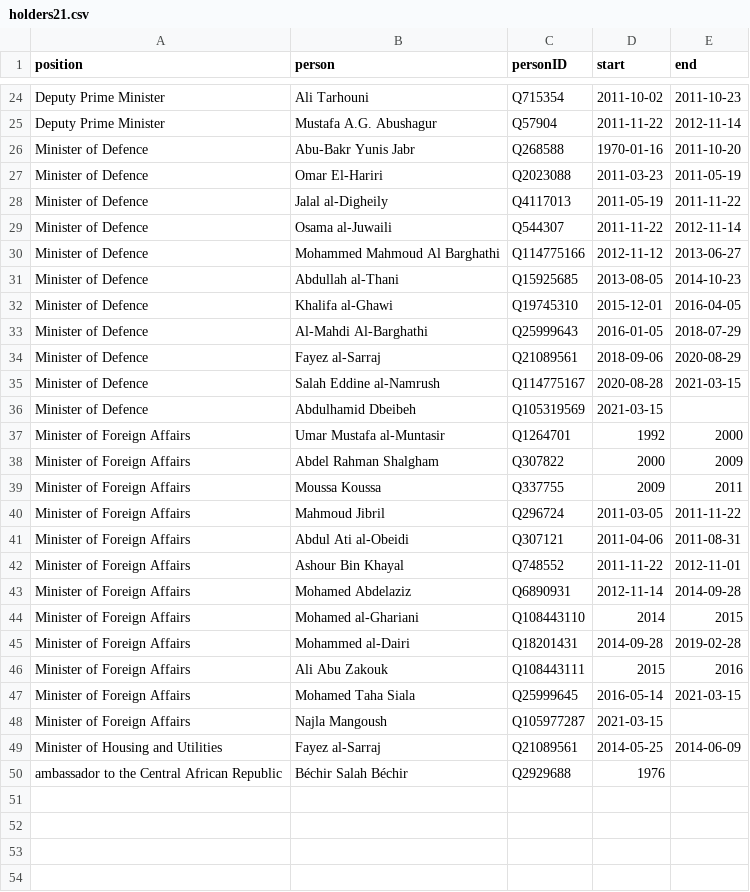
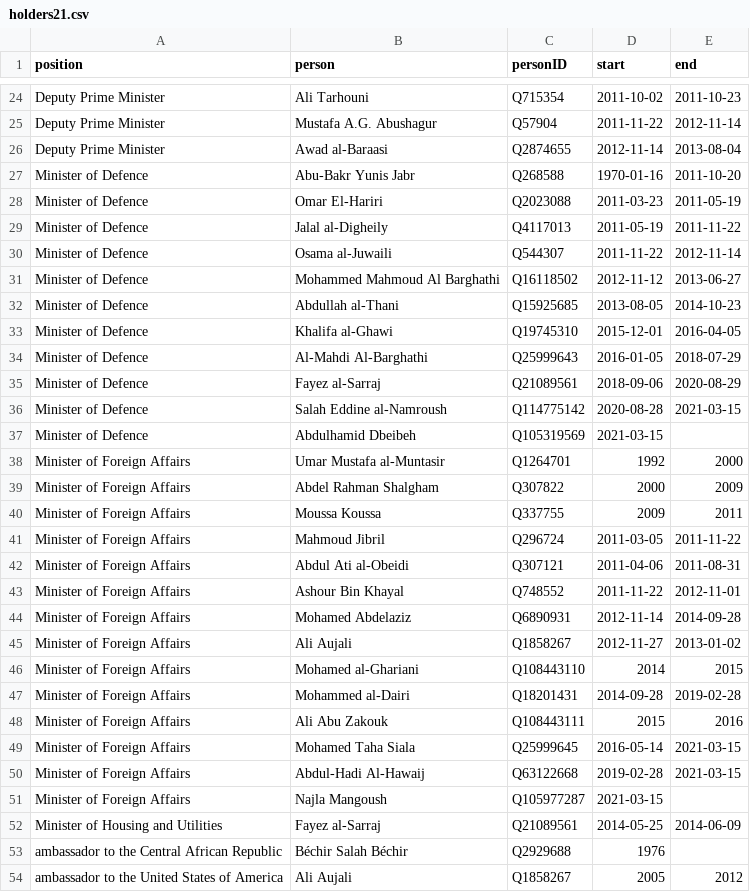
Before and after one commit to every-politician-scrapers/libya, a CSV file: html/holders21.csv, drawn as a sheet; only a part is shown, gaps mark what is left out.

```diff
--- a/html/holders21.csv
+++ b/html/holders21.csv
@@ -25,2 +25,3 @@ Deputy Prime Minister,Ali Tarhouni,Q715354,2011-10-02,2011-10-23
 Deputy Prime Minister,Mustafa A.G. Abushagur,Q57904,2011-11-22,2012-11-14
+Deputy Prime Minister,Awad al-Baraasi,Q2874655,2012-11-14,2013-08-04
 Minister of Defence,Abu-Bakr Yunis Jabr,Q268588,1970-01-16,2011-10-20
@@ -29,3 +30,3 @@ Minister of Defence,Jalal al-Digheily,Q4117013,2011-05-19,2011-11-22
 Minister of Defence,Osama al-Juwaili,Q544307,2011-11-22,2012-11-14
-Minister of Defence,Mohammed Mahmoud Al Barghathi,Q114775166,2012-11-12,2013-06-27
+Minister of Defence,Mohammed Mahmoud Al Barghathi,Q16118502,2012-11-12,2013-06-27
 Minister of Defence,Abdullah al-Thani,Q15925685,2013-08-05,2014-10-23
@@ -34,3 +35,3 @@ Minister of Defence,Al-Mahdi Al-Barghathi,Q25999643,2016-01-05,2018-07-29
 Minister of Defence,Fayez al-Sarraj,Q21089561,2018-09-06,2020-08-29
-Minister of Defence,Salah Eddine al-Namrush,Q114775167,2020-08-28,2021-03-15
+Minister of Defence,Salah Eddine al-Namroush,Q114775142,2020-08-28,2021-03-15
 Minister of Defence,Abdulhamid Dbeibeh,Q105319569,2021-03-15,
@@ -43,2 +44,3 @@ Minister of Foreign Affairs,Ashour Bin Khayal,Q748552,2011-11-22,2012-11-01
 Minister of Foreign Affairs,Mohamed Abdelaziz,Q6890931,2012-11-14,2014-09-28
+Minister of Foreign Affairs,Ali Aujali,Q1858267,2012-11-27,2013-01-02
 Minister of Foreign Affairs,Mohamed al-Ghariani,Q108443110,2014,2015
@@ -47,2 +49,3 @@ Minister of Foreign Affairs,Ali Abu Zakouk,Q108443111,2015,2016
 Minister of Foreign Affairs,Mohamed Taha Siala,Q25999645,2016-05-14,2021-03-15
+Minister of Foreign Affairs,Abdul-Hadi Al-Hawaij,Q63122668,2019-02-28,2021-03-15
 Minister of Foreign Affairs,Najla Mangoush,Q105977287,2021-03-15,
@@ -50 +53,2 @@ Minister of Housing and Utilities,Fayez al-Sarraj,Q21089561,2014-05-25,2014-06-0
 ambassador to the Central African Republic,Béchir Salah Béchir,Q2929688,1976,
+ambassador to the United States of America,Ali Aujali,Q1858267,2005,2012
```
Also changed, not shown: html/bio.csv, html/positions.csv, 3 other files.
